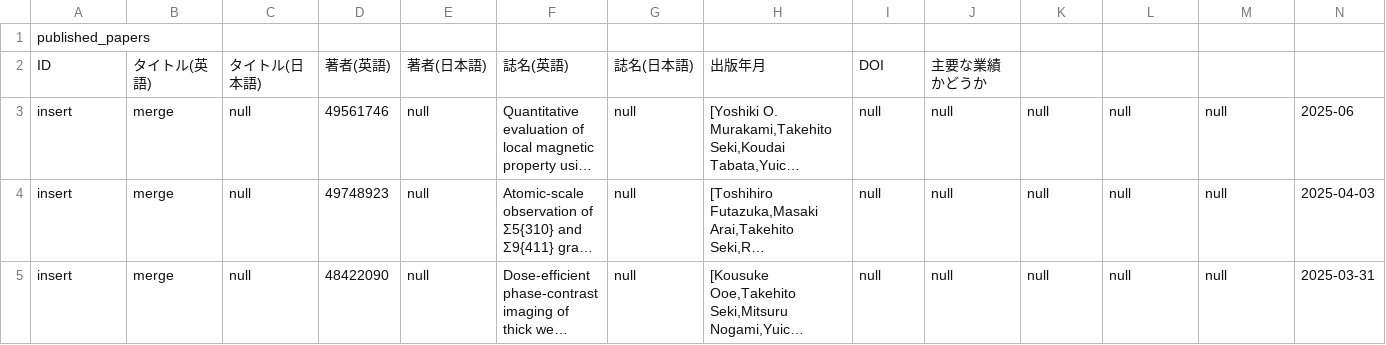
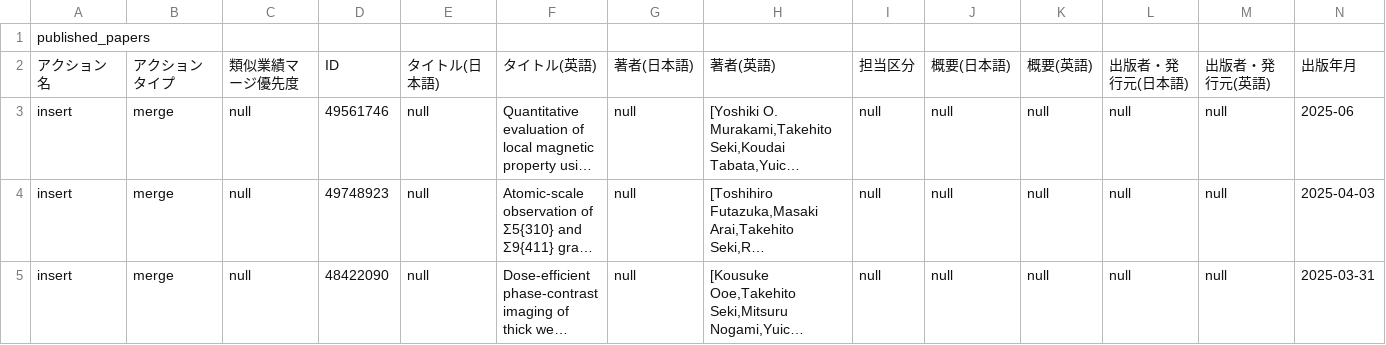
Before and after one commit to TakehitoSeki/TakehitoSeki.github.io, a CSV file: data/rm_published_papers.csv, drawn as a sheet; only a part is shown; long unchanged cells end in …; removed rows and columns are numbered as before the commit, all else as after; rows hold the shown columns only; the diff names each change by its address in the sheet, - before the commit and + after, or states it on an @@ line.

Commit message:
Update rm_published_papers.csv

```diff
--- a/data/rm_published_papers.csv
+++ b/data/rm_published_papers.csv
-row 2: ID | タイトル(英語) | タイトル(日本語) | 著者(英語) | 著者(日本語) | 誌名(英語) | 誌名(日本語) | 出版年月 | DOI | 主要な業績かどうか
+row 2: アクション名 | アクションタイプ | 類似業績マージ優先度 | ID | タイトル(日本語) | タイトル(英語) | 著者(日本語) | 著者(英語) | 担当区分 | 概要(日本語) | 概要(英語) | 出版者・発行元(日本語) | 出版者・発行元(英語) | 出版年月
```
